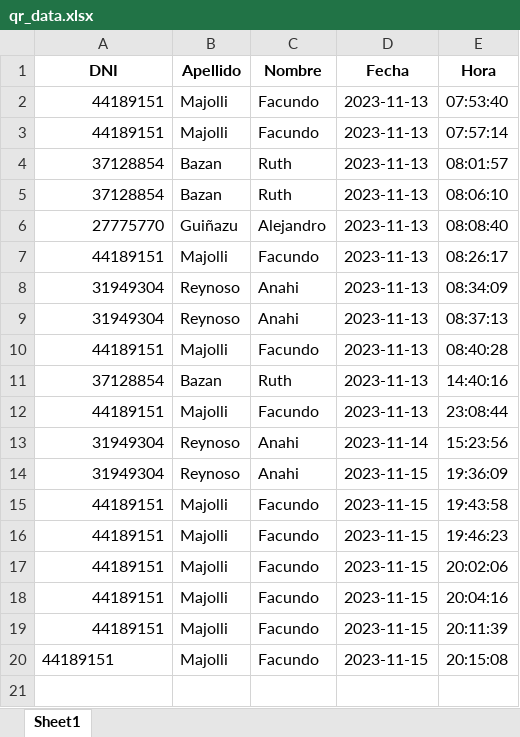
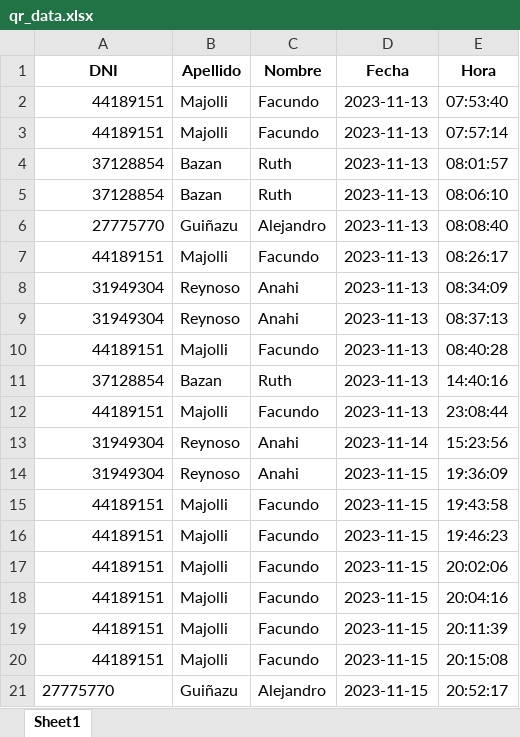
Before and after one commit to FacundoMajolli/Laboratorio-4, an Excel workbook: qr_data.xlsx, sheet Sheet1, drawn as a sheet; values as stored, in another font and other column widths than the file's, no borders; the diff names each change by its address in the sheet, - before the commit and + after, or states it on an @@ line.

```diff
--- a/qr_data.xlsx (sheet Sheet1)
+++ b/qr_data.xlsx (sheet Sheet1)
-A20 alignment: left
+A20 alignment: right
+row 21: 27775770 | Guiñazu | Alejandro | 2023-11-15 | 20:52:17
```
Also changed, not shown: 1 other file.
